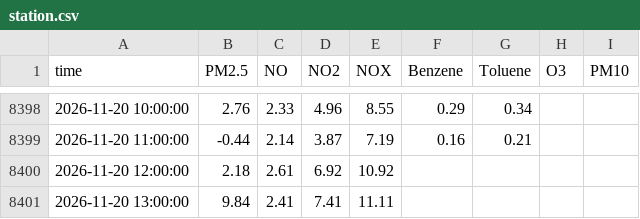
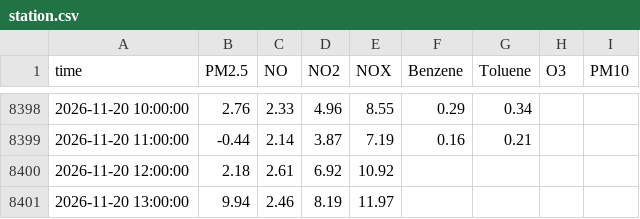
Before and after one commit to Yonifal/shoham-air, a CSV file: data/station.csv, drawn as a sheet; only a part is shown, gaps mark what is left out.

```diff
--- a/data/station.csv
+++ b/data/station.csv
@@ -8400,2 +8400,2 @@ time,PM2.5,NO,NO2,NOX,Benzene,Toluene,O3,PM10
 2026-11-20 12:00:00,2.18,2.61,6.92,10.92,,,,
-2026-11-20 13:00:00,9.84,2.41,7.41,11.11,,,,
+2026-11-20 13:00:00,9.94,2.46,8.19,11.97,,,,
```
Also changed, not shown: 2 other files.
